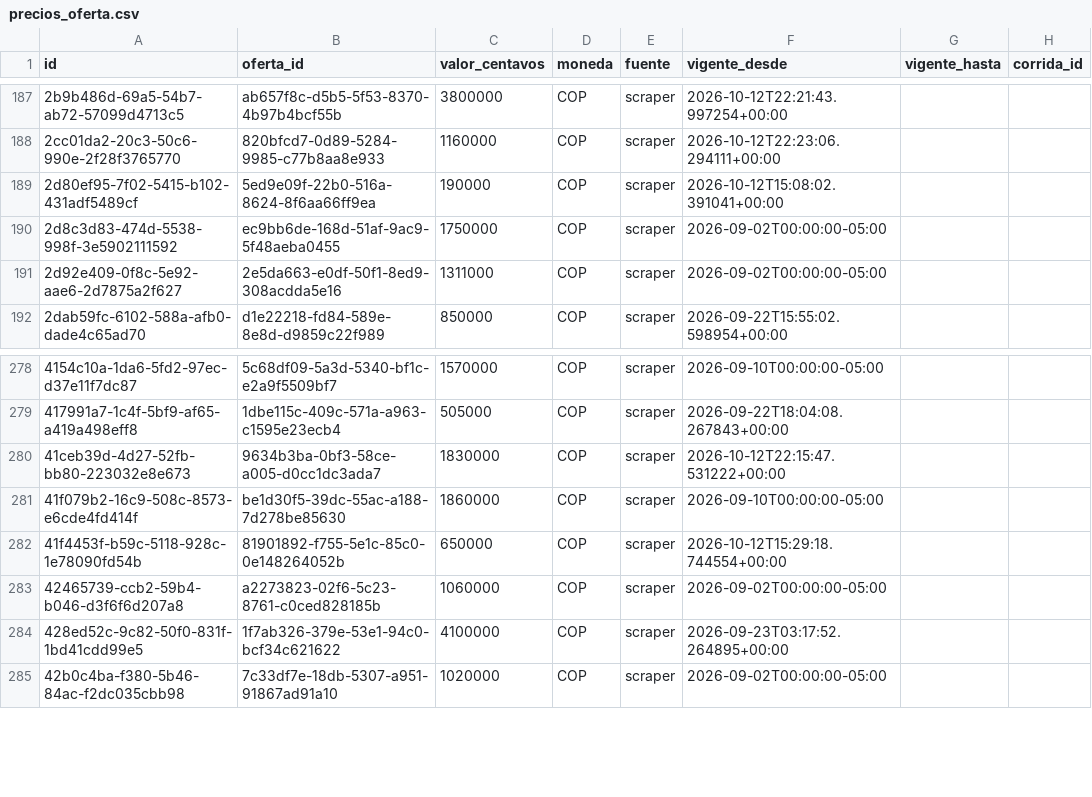
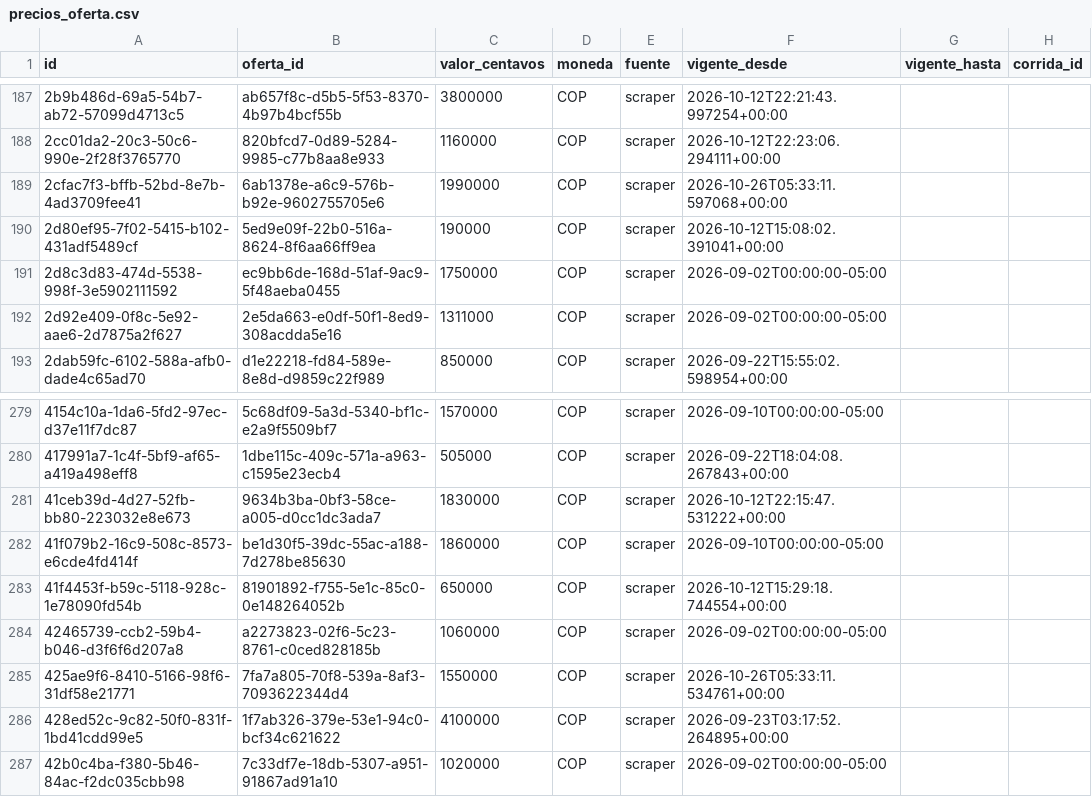
Before and after one commit to Tukit-Col/FINAL, a CSV file: datos/catalogo/precios_oferta.csv, drawn as a sheet; only a part is shown, gaps mark what is left out; the diff names each change by its address in the sheet, - before the commit and + after, or states it on an @@ line.

```diff
--- a/datos/catalogo/precios_oferta.csv
+++ b/datos/catalogo/precios_oferta.csv
+row 189: 2cfac7f3-bffb-52bd-8e7b-4ad3709fee41 | 6ab1378e-a6c9-576b-b92e-9602755705e6 | 1990000 | COP | scraper | 2026-10-26T05:33:11.597068+00:00
+row 285: 425ae9f6-8410-5166-98f6-31df58e21771 | 7fa7a805-70f8-539a-8af3-7093622344d4 | 1550000 | COP | scraper | 2026-10-26T05:33:11.534761+00:00
```
Also changed, not shown: datos/catalogo/ofertas_tienda.csv, datos/catalogo/productos_canonicos.csv, 3 other files.
